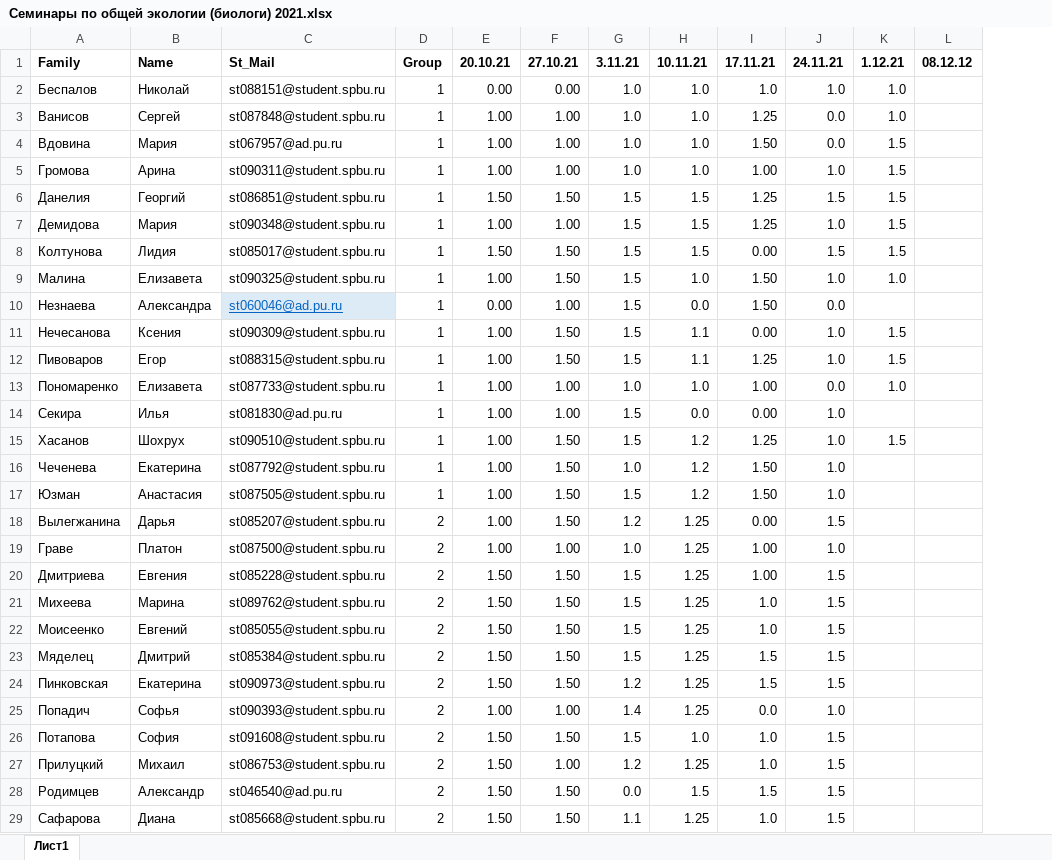
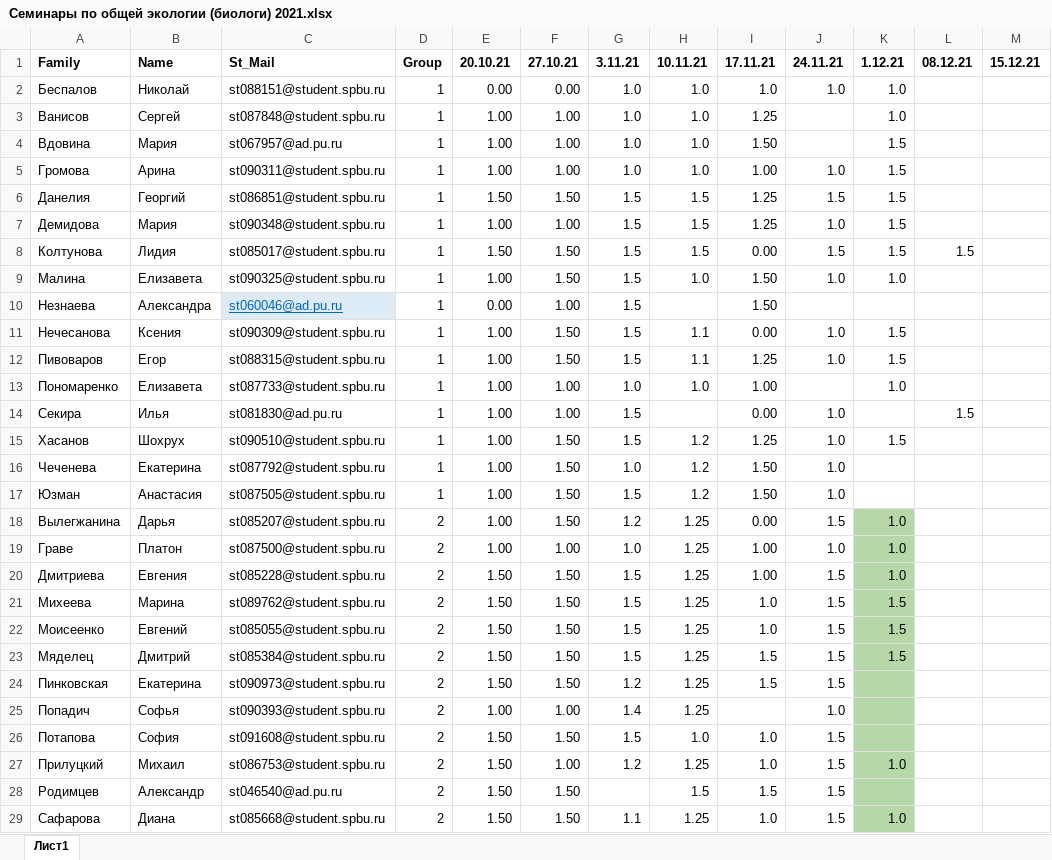
Before and after one commit to polydora/General-ecology, an Excel workbook: data/Семинары по общей экологии (биологи) 2021.xlsx, sheet Лист1, drawn as a sheet; only a part is shown; values as stored, in another font and other column widths than the file's, no borders; charts and pictures not drawn; removed rows and columns are numbered as before the commit, all else as after; the diff covers the shown part only; the diff names each change by its address in the sheet, - before the commit and + after, or states it on an @@ line.

```diff
--- a/data/Семинары по общей экологии (биологи) 2021.xlsx (sheet Лист1)
+++ b/data/Семинары по общей экологии (биологи) 2021.xlsx (sheet Лист1)
-column L, row 1: 08.12.12
+column L, rows 1-14: 08.12.21 |  |  |  |  |  |  | 1.5 |  |  |  |  |  | 1.5
+column M, row 1: 15.12.21
-J3:J4: 0.0
+J3:J4: (empty)
-H10: 0.0
+H10: (empty)
-J10: 0.0
+J10: (empty)
-J13: 0.0
+J13: (empty)
-H14: 0.0
+H14: (empty)
-K18:K20: (empty)
+K18:K20: 1.0
-K18:K29 fill: none
+K18:K29 fill: #B6D7A8
-K21:K23: (empty)
+K21:K23: 1.5
-I25: 0.0
+I25: (empty)
-K27: (empty)
+K27: 1.0
-G28: 0.0
+G28: (empty)
-K29: (empty)
+K29: 1.0
```
Also changed, not shown: 4 added rows, 4 removed rows, 59 edited cells and cell formats elsewhere in this sheet, data/Classess_2021_biology.xlsx, 1 other file.
